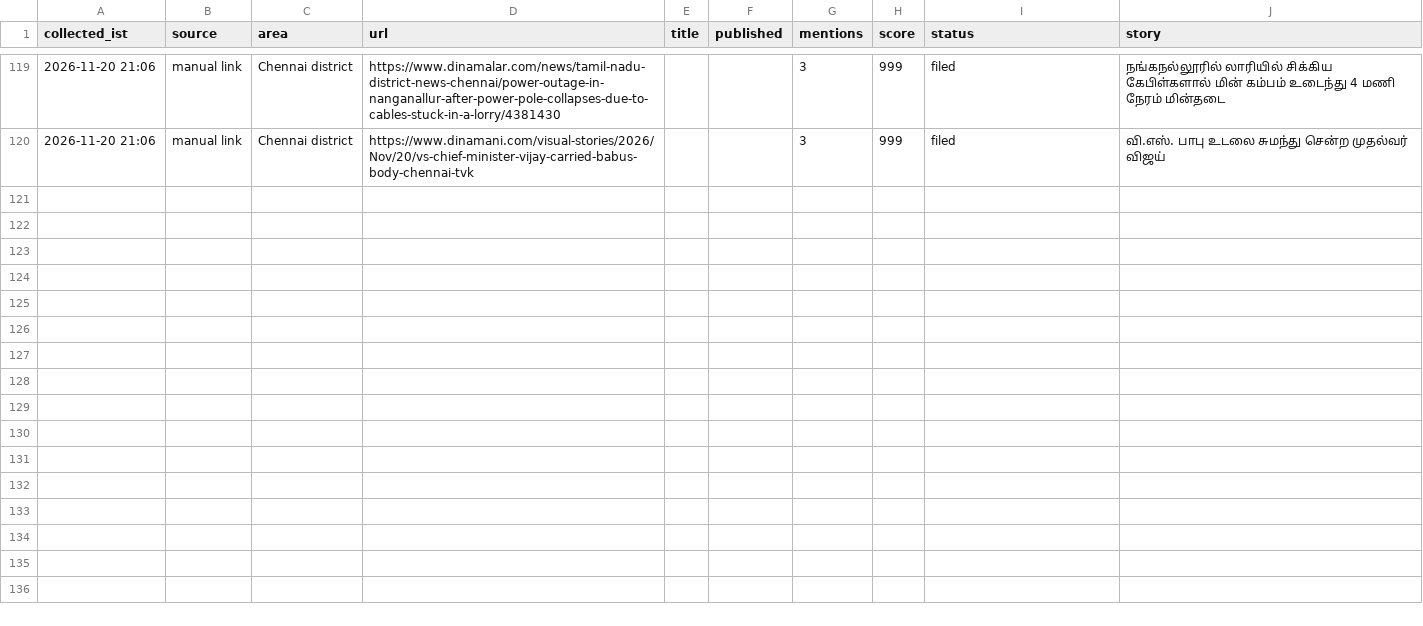
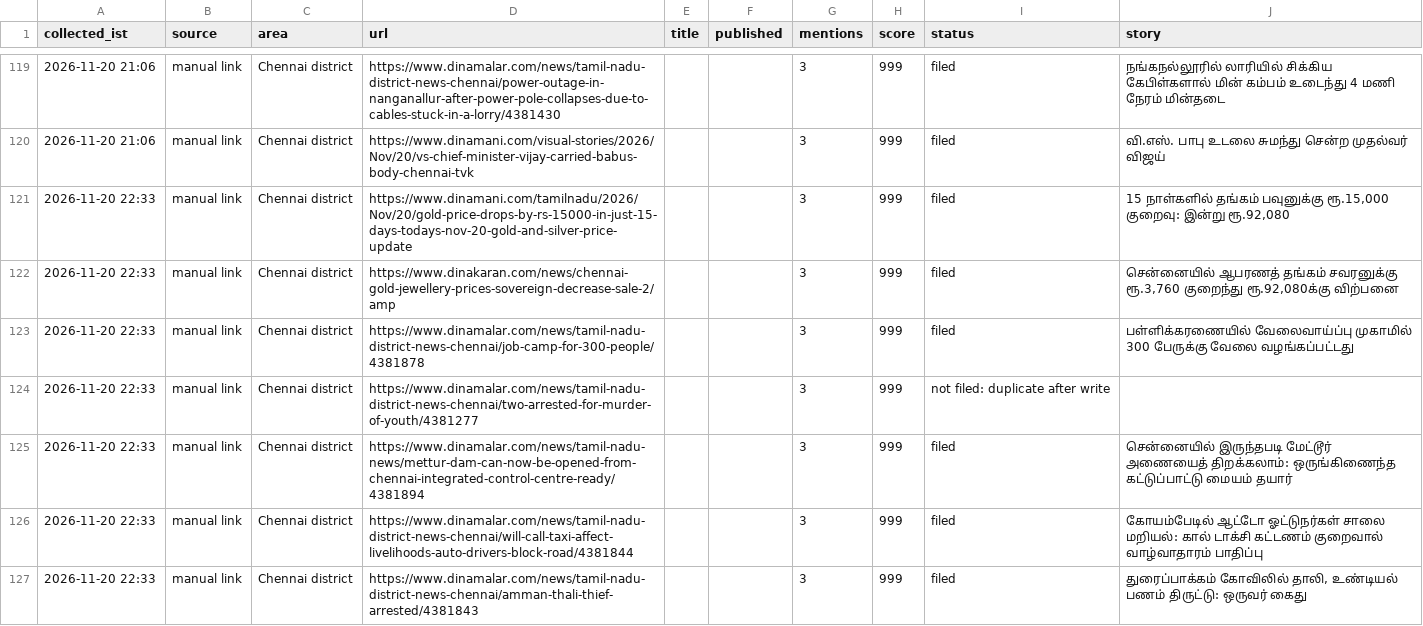
Before and after one commit to nithiyananthamQA/chennaiminnal-autopost, a CSV file: research_free/archive/2026-11.csv, drawn as a sheet; only a part is shown, gaps mark what is left out.

```diff
--- a/research_free/archive/2026-11.csv
+++ b/research_free/archive/2026-11.csv
@@ -120 +120,8 @@ collected_ist,source,area,url,title,published,mentions,score,status,story
 2026-11-20 21:06,manual link,Chennai district,https://www.dinamani.com/visual-stories/2026/Nov/20/vs-chief-minister-vijay-carried-babus-body-chennai-tvk,,,3,999,filed,வி.எஸ். பாபு உடலை சுமந்து சென்ற முதல்வர் விஜய்
+2026-11-20 22:33,manual link,Chennai district,https://www.dinamani.com/tamilnadu/2026/Nov/20/gold-price-drops-by-rs-15000-in-just-15-days-todays-nov-20-gold-and-silver-price-update,,,3,999,filed,"15 நாள்களில் தங்கம் பவுனுக்கு ரூ.15,000 குறைவு: இன்று ரூ.92,080"
+2026-11-20 22:33,manual link,Chennai district,https://www.dinakaran.com/news/chennai-gold-jewellery-prices-sovereign-decrease-sale-2/amp,,,3,999,filed,"சென்னையில் ஆபரணத் தங்கம் சவரனுக்கு ரூ.3,760 குறைந்து ரூ.92,080க்கு விற்பனை"
+2026-11-20 22:33,manual link,Chennai district,https://www.dinamalar.com/news/tamil-nadu-district-news-chennai/job-camp-for-300-people/4381878,,,3,999,filed,பள்ளிக்கரணையில் வேலைவாய்ப்பு முகாமில் 300 பேருக்கு வேலை வழங்கப்பட்டது
+2026-11-20 22:33,manual link,Chennai district,https://www.dinamalar.com/news/tamil-nadu-district-news-chennai/two-arrested-for-murder-of-youth/4381277,,,3,999,not filed: duplicate after write,
+2026-11-20 22:33,manual link,Chennai district,https://www.dinamalar.com/news/tamil-nadu-news/mettur-dam-can-now-be-opened-from-chennai-integrated-control-centre-ready/4381894,,,3,999,filed,சென்னையில் இருந்தபடி மேட்டூர் அணையைத் திறக்கலாம்: ஒருங்கிணைந்த கட்டுப்பாட்டு மையம் தயார்
+2026-11-20 22:33,manual link,Chennai district,https://www.dinamalar.com/news/tamil-nadu-district-news-chennai/will-call-taxi-affect-livelihoods-auto-drivers-block-road/4381844,,,3,999,filed,கோயம்பேடில் ஆட்டோ ஓட்டுநர்கள் சாலை மறியல்: கால் டாக்சி கட்டணம் குறைவால் வாழ்வாதாரம் பாதிப்பு
+2026-11-20 22:33,manual link,Chennai district,https://www.dinamalar.com/news/tamil-nadu-district-news-chennai/amman-thali-thief-arrested/4381843,,,3,999,filed,"துரைப்பாக்கம் கோவிலில் தாலி, உண்டியல் பணம் திருட்டு: ஒருவர் கைது"
```
Also changed, not shown: 7 other files.
